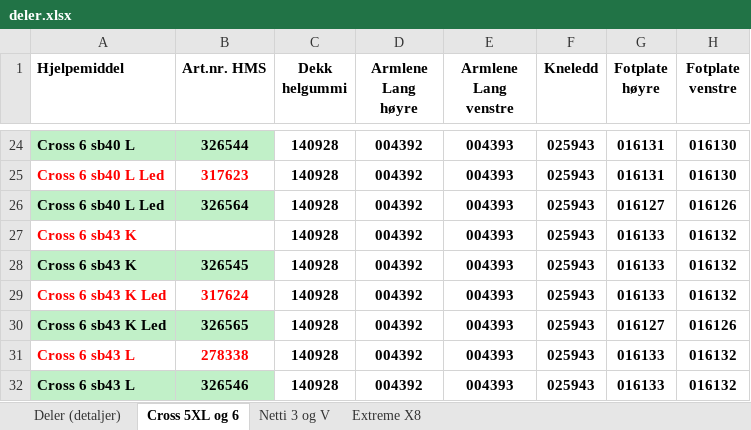
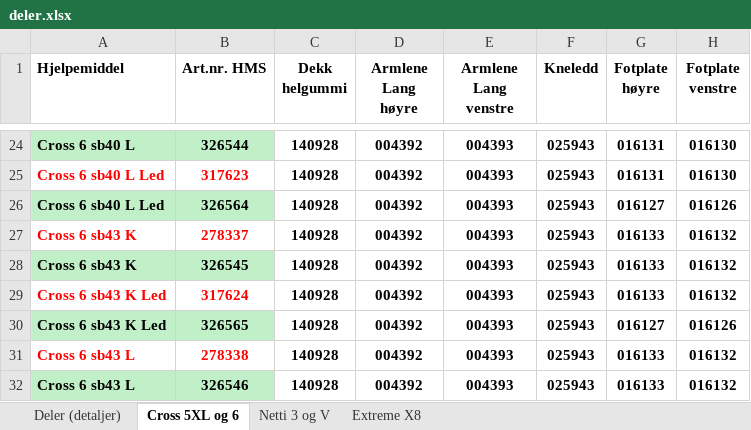
Before and after one commit to navikt/hm-delbestilling-api, an Excel workbook: src/main/resources/deler.xlsx, sheet Cross 5XL og 6, drawn as a sheet; only a part is shown, gaps mark what is left out; values as stored, in another font and other column widths than the file's, no borders; the diff names each change by its address in the sheet, - before the commit and + after, or states it on an @@ line.

```diff
--- a/src/main/resources/deler.xlsx (sheet Cross 5XL og 6)
+++ b/src/main/resources/deler.xlsx (sheet Cross 5XL og 6)
-B27 (Art.nr. HMS): (empty)
+B27 (Art.nr. HMS): 278337
```
Also changed, not shown: 7 other files.
